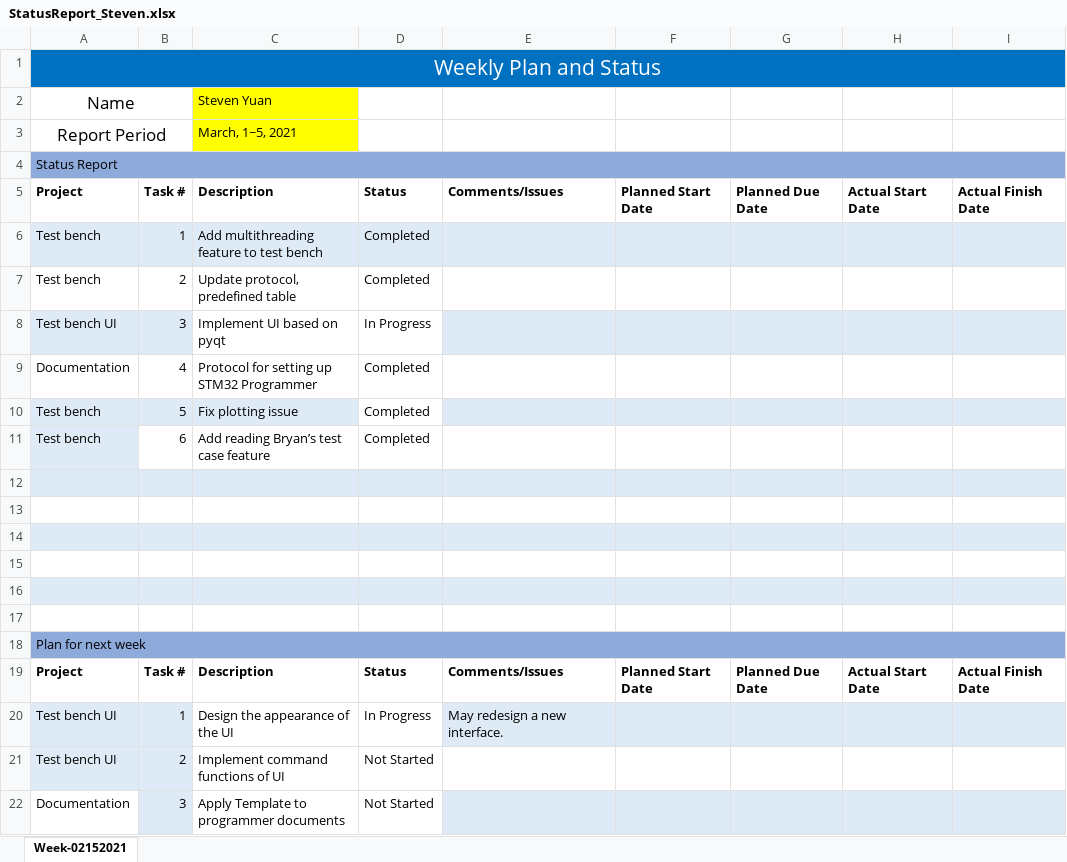
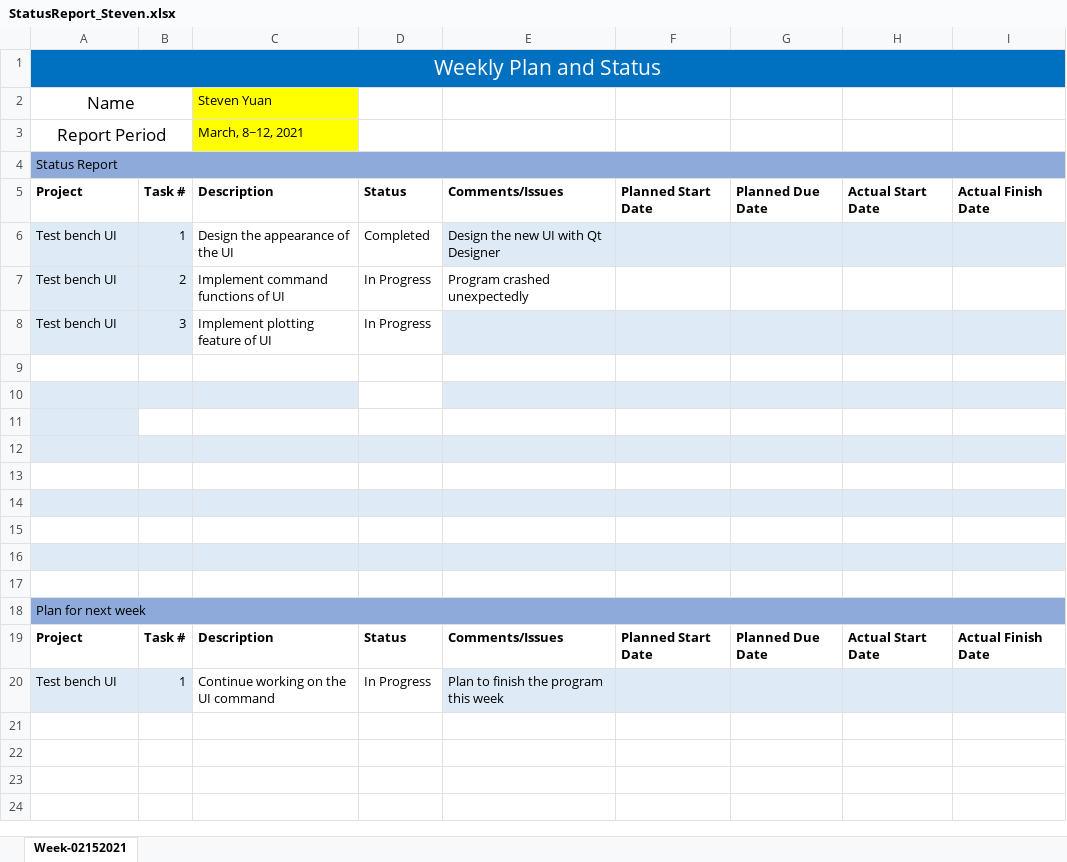
Before and after one commit to sunDay-code/learn, an Excel workbook: worklog/StatusReport_Steven.xlsx, sheet Week-02152021, drawn as a sheet; values as stored, in another font and other column widths than the file's, no borders; removed rows and columns are numbered as before the commit, all else as after; the diff names each change by its address in the sheet, - before the commit and + after, or states it on an @@ line.

```diff
--- a/worklog/StatusReport_Steven.xlsx (sheet Week-02152021)
+++ b/worklog/StatusReport_Steven.xlsx (sheet Week-02152021)
-C3: March, 1~5, 2021
+C3: March, 8~12, 2021
-A6: Test bench
+A6: Test bench UI
-C6: Add multithreading feature to test bench
+C6: Design the appearance of the UI
-C6:D6 fill: #DEEAF6
+C6:D6 fill: none
-E6: (empty)
+E6: Design the new UI with Qt Designer
-row 7: Test bench | 2 | Update protocol, predefined table | Completed
+row 7: Test bench UI | 2 | Implement command functions of UI | In Progress | Program crashed unexpectedly
-C8: Implement UI based on pyqt
+C8: Implement plotting feature of UI
-row 9: Documentation | 4 | Protocol for setting up STM32 Programmer | Completed
+row 9: (empty)
-row 10: Test bench | 5 | Fix plotting issue | Completed
+row 10: (empty)
-row 11: Test bench | 6 | Add reading Bryan’s test case feature | Completed
+row 11: (empty)
-C20: Design the appearance of the UI
+C20: Continue working on the UI command
-E20: May redesign a new interface.
+E20: Plan to finish the program this week
-row 21: Test bench UI | 2 | Implement command functions of UI | Not Started
-row 22: Documentation | 3 | Apply Template to programmer documents | Not Started
```
Also changed, not shown: 1 other file.
